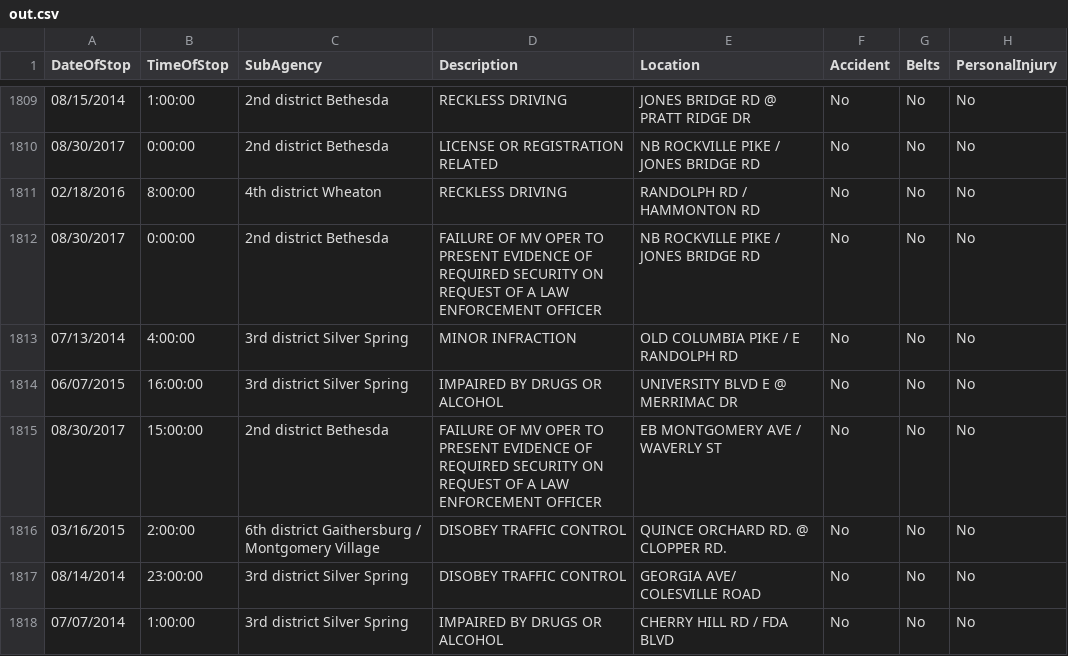
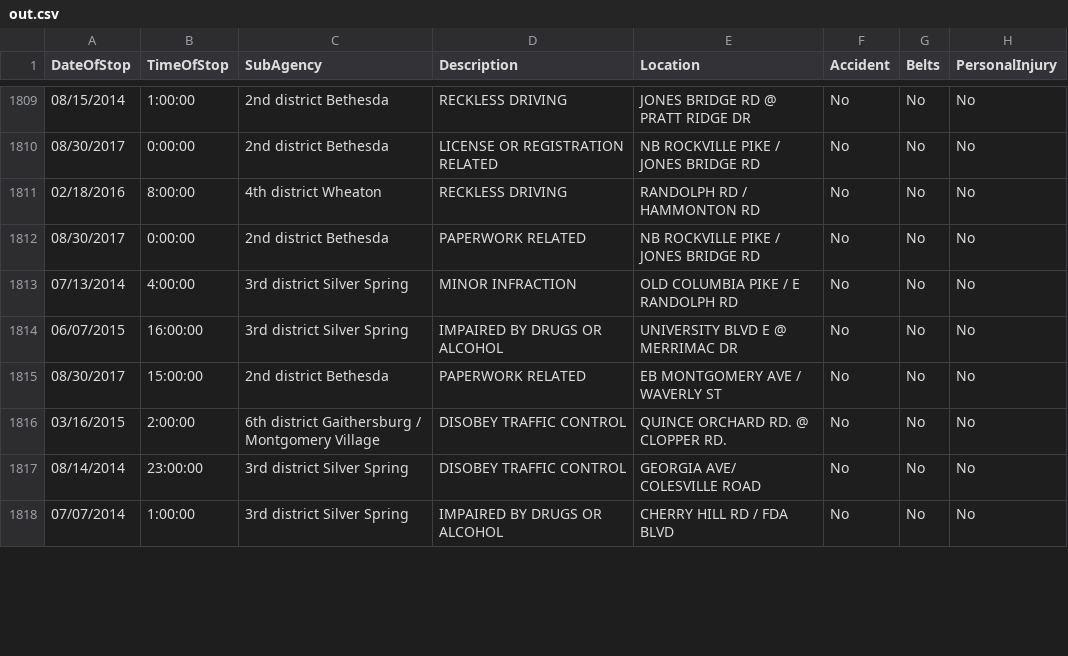
Before and after one commit to zaragozamartin91/intro-intelig, a CSV file: csv-parser/out.csv, drawn as a sheet; only a part is shown, gaps mark what is left out; the diff covers the shown part only; the diff names each change by its address in the sheet, - before the commit and + after, or states it on an @@ line.

```diff
--- a/csv-parser/out.csv
+++ b/csv-parser/out.csv
-D1812 (Description): FAILURE OF MV OPER TO PRESENT EVIDENCE OF REQUIRED SECURITY ON REQUEST OF A LAW ENFORCEMENT OFFICER
+D1812 (Description): PAPERWORK RELATED
-D1815 (Description): FAILURE OF MV OPER TO PRESENT EVIDENCE OF REQUIRED SECURITY ON REQUEST OF A LAW ENFORCEMENT OFFICER
+D1815 (Description): PAPERWORK RELATED
```
Also changed, not shown: 94 edited cells elsewhere in this file, 1 other file.
